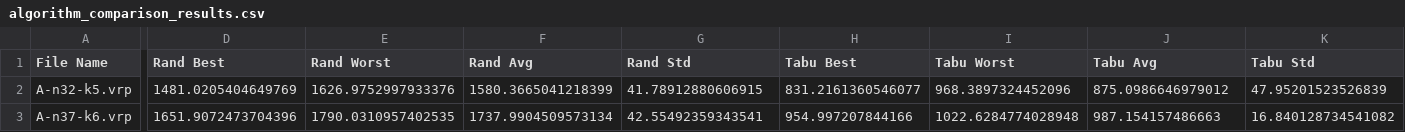
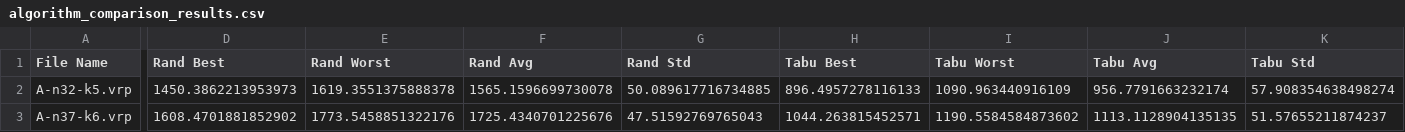
Before and after one commit to QassimAltarhouni/RouteSolver-Pro, a CSV file: results/algorithm_comparison_results.csv, drawn as a sheet; only a part is shown, gaps mark what is left out; the diff covers the shown part only; the diff names each change by its address in the sheet, - before the commit and + after, or states it on an @@ line.

Commit message:
note to change the way of presenting result

```diff
--- a/results/algorithm_comparison_results.csv
+++ b/results/algorithm_comparison_results.csv
-D2 (Rand Best): 1481.0205404649769
+D2 (Rand Best): 1450.3862213953973
-E2 (Rand Worst): 1626.9752997933376
+E2 (Rand Worst): 1619.3551375888378
-F2 (Rand Avg): 1580.3665041218399
+F2 (Rand Avg): 1565.1596699730078
-G2 (Rand Std): 41.78912880606915
+G2 (Rand Std): 50.089617716734885
-H2 (Tabu Best): 831.2161360546077
+H2 (Tabu Best): 896.4957278116133
-I2 (Tabu Worst): 968.3897324452096
+I2 (Tabu Worst): 1090.963440916109
-J2 (Tabu Avg): 875.0986646979012
+J2 (Tabu Avg): 956.7791663232174
-K2 (Tabu Std): 47.95201523526839
+K2 (Tabu Std): 57.908354638498274
-D3 (Rand Best): 1651.9072473704396
+D3 (Rand Best): 1608.4701881852902
-E3 (Rand Worst): 1790.0310957402535
+E3 (Rand Worst): 1773.5458851322176
-F3 (Rand Avg): 1737.9904509573134
+F3 (Rand Avg): 1725.4340701225676
-G3 (Rand Std): 42.55492359343541
+G3 (Rand Std): 47.51592769765043
-H3 (Tabu Best): 954.997207844166
+H3 (Tabu Best): 1044.263815452571
-I3 (Tabu Worst): 1022.6284774028948
+I3 (Tabu Worst): 1190.5584584873602
-J3 (Tabu Avg): 987.154157486663
+J3 (Tabu Avg): 1113.1128904135135
-K3 (Tabu Std): 16.840128734541082
+K3 (Tabu Std): 51.57655211874237
```
Also changed, not shown: 68 edited cells elsewhere in this file, results/ga_tuning_stepwise.csv, 6 other files.
